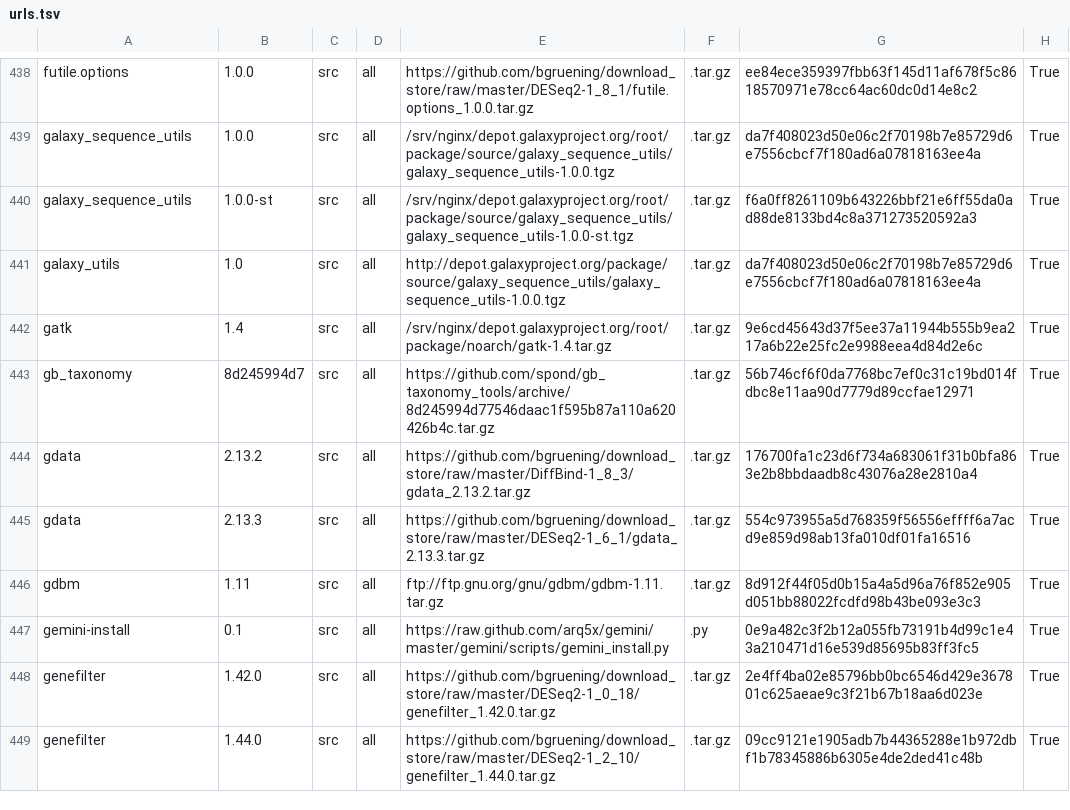
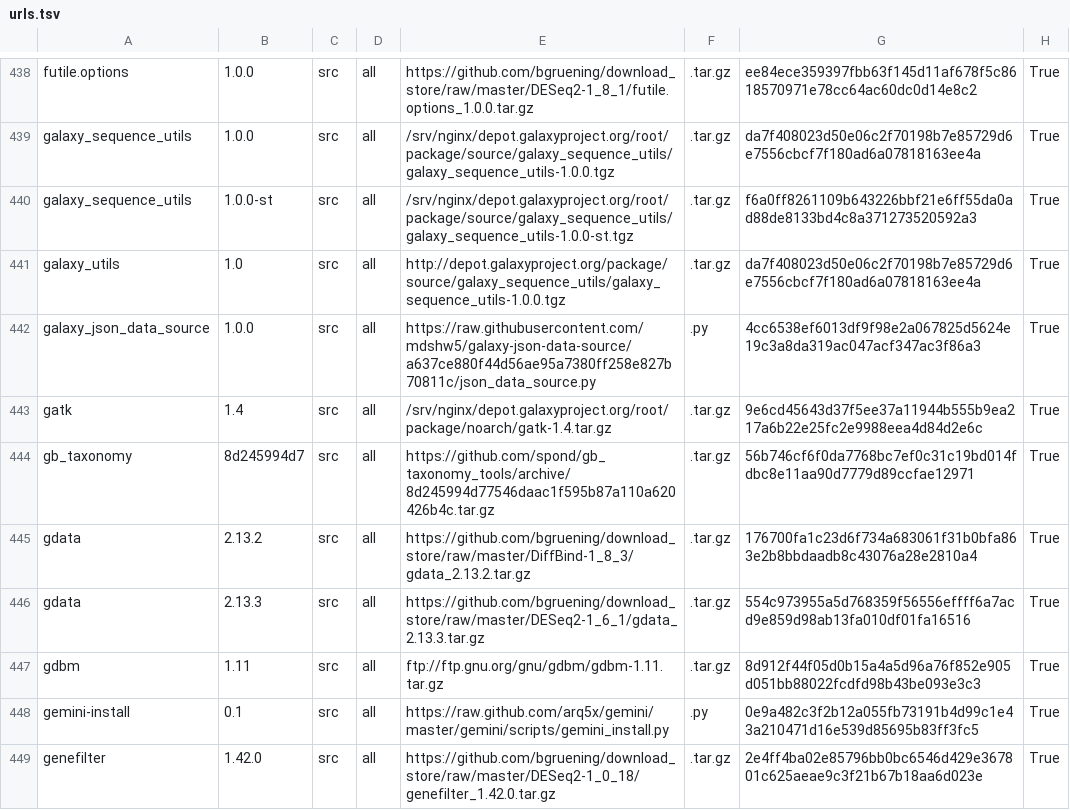
Before and after one commit to galaxyproject/cargo-port, a TSV file: urls.tsv, drawn as a sheet; only a part is shown, gaps mark what is left out; the shorter side is filled out with more unchanged rows; the diff names each change by its address in the sheet, - before the commit and + after, or states it on an @@ line.

Commit message:
Add galaxy_json_data_source.

```diff
--- a/urls.tsv
+++ b/urls.tsv
+row 442: galaxy_json_data_source | 1.0.0 | src | all | https://raw.githubusercontent.com/mdshw5/galaxy-json-data-source/a637ce880f44d56ae95a7380ff258e827b70811c/json_data_source.py | .py | 4cc6538ef6013df9f98e2a067825d5624e19c3a8da319ac047acf347ac3f86a3 | True
```
